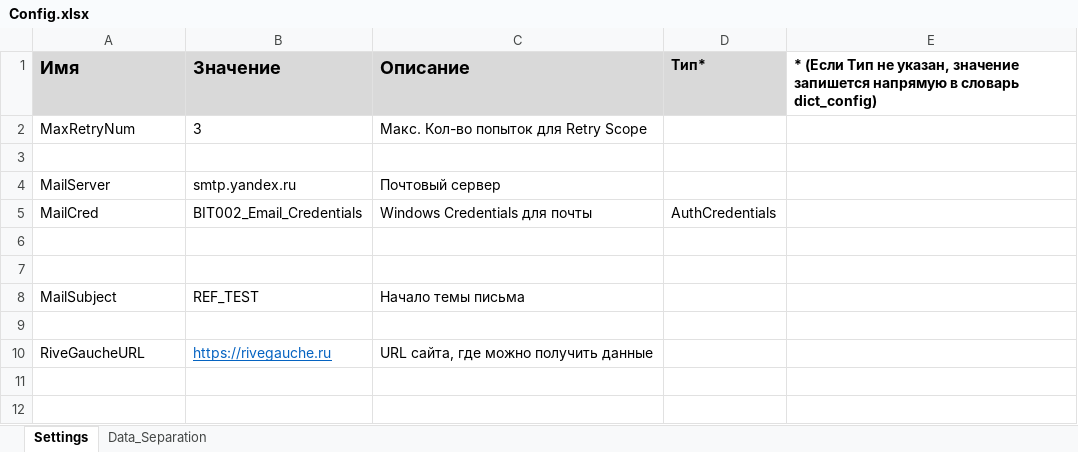
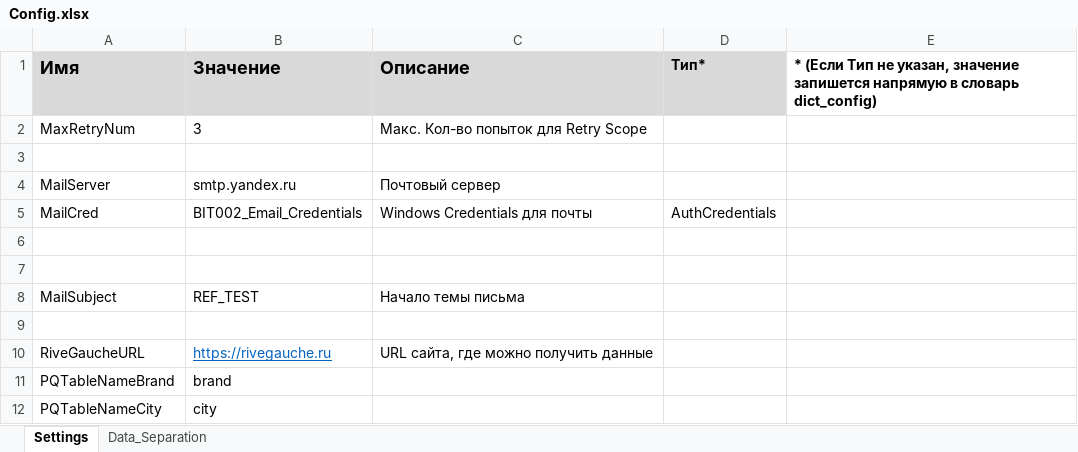
Before and after one commit to NIBugakov/PIX_riwGosh, an Excel workbook: Data/Config.xlsx, sheet Settings, drawn as a sheet; values as stored, in another font and other column widths than the file's, no borders; the diff names each change by its address in the sheet, - before the commit and + after, or states it on an @@ line.

```diff
--- a/Data/Config.xlsx (sheet Settings)
+++ b/Data/Config.xlsx (sheet Settings)
+row 11: PQTableNameBrand | brand
+row 12: PQTableNameCity | city
```
Also changed, not shown: 6 other files.
